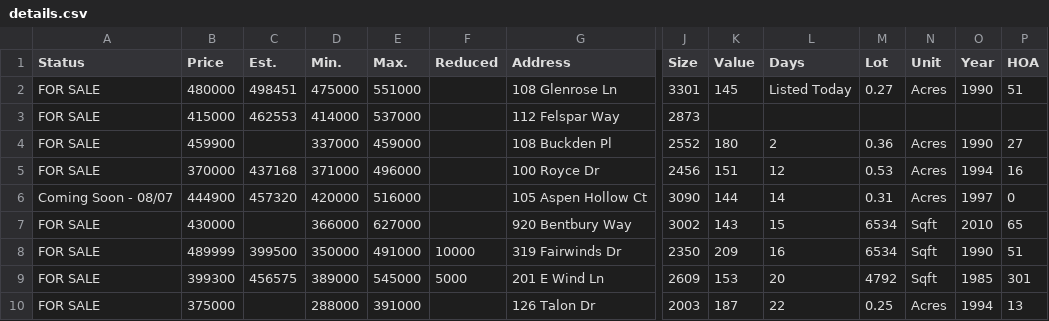
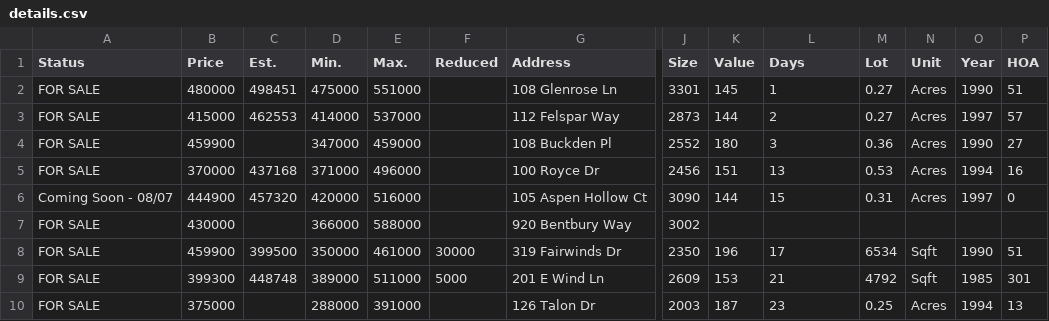
Before and after one commit to xgirma/moveto, a CSV file: data/27518/details.csv, drawn as a sheet; only a part is shown, gaps mark what is left out; the diff covers the shown part only; the diff names each change by its address in the sheet, - before the commit and + after, or states it on an @@ line.

```diff
--- a/data/27518/details.csv
+++ b/data/27518/details.csv
-L2 (Days): Listed Today
+L2 (Days): 1
-K3 (Value): (empty)
+K3 (Value): 144
-L3 (Days): (empty)
+L3 (Days): 2
-M3 (Lot): (empty)
+M3 (Lot): 0.27
-N3 (Unit): (empty)
+N3 (Unit): Acres
-O3 (Year): (empty)
+O3 (Year): 1997
-P3 (HOA): (empty)
+P3 (HOA): 57
-D4 (Min.): 337000
+D4 (Min.): 347000
-L4 (Days): 2
+L4 (Days): 3
-L5 (Days): 12
+L5 (Days): 13
-L6 (Days): 14
+L6 (Days): 15
-E7 (Max.): 627000
+E7 (Max.): 588000
-K7 (Value): 143
+K7 (Value): (empty)
-L7 (Days): 15
+L7 (Days): (empty)
-M7 (Lot): 6534
+M7 (Lot): (empty)
-N7 (Unit): Sqft
+N7 (Unit): (empty)
-O7 (Year): 2010
+O7 (Year): (empty)
-P7 (HOA): 65
+P7 (HOA): (empty)
-B8 (Price): 489999
+B8 (Price): 459900
-E8 (Max.): 491000
+E8 (Max.): 461000
-F8 (Reduced): 10000
+F8 (Reduced): 30000
-K8 (Value): 209
+K8 (Value): 196
-L8 (Days): 16
+L8 (Days): 17
-C9 (Est.): 456575
+C9 (Est.): 448748
-E9 (Max.): 545000
+E9 (Max.): 511000
-L9 (Days): 20
+L9 (Days): 21
-L10 (Days): 22
+L10 (Days): 23
```
Also changed, not shown: 1 added row, 3 removed rows and 112 edited cells elsewhere in this file, data/27518/by_days.csv, data/27518/by_price.csv, 15 other files.
